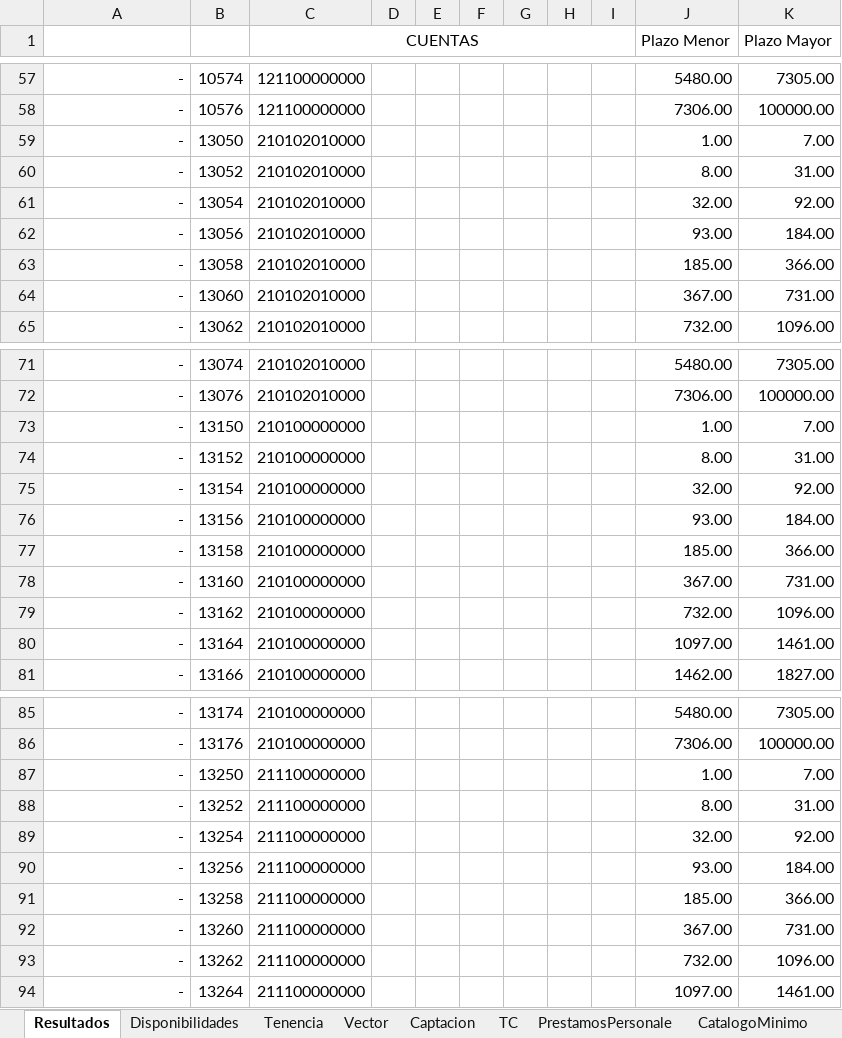
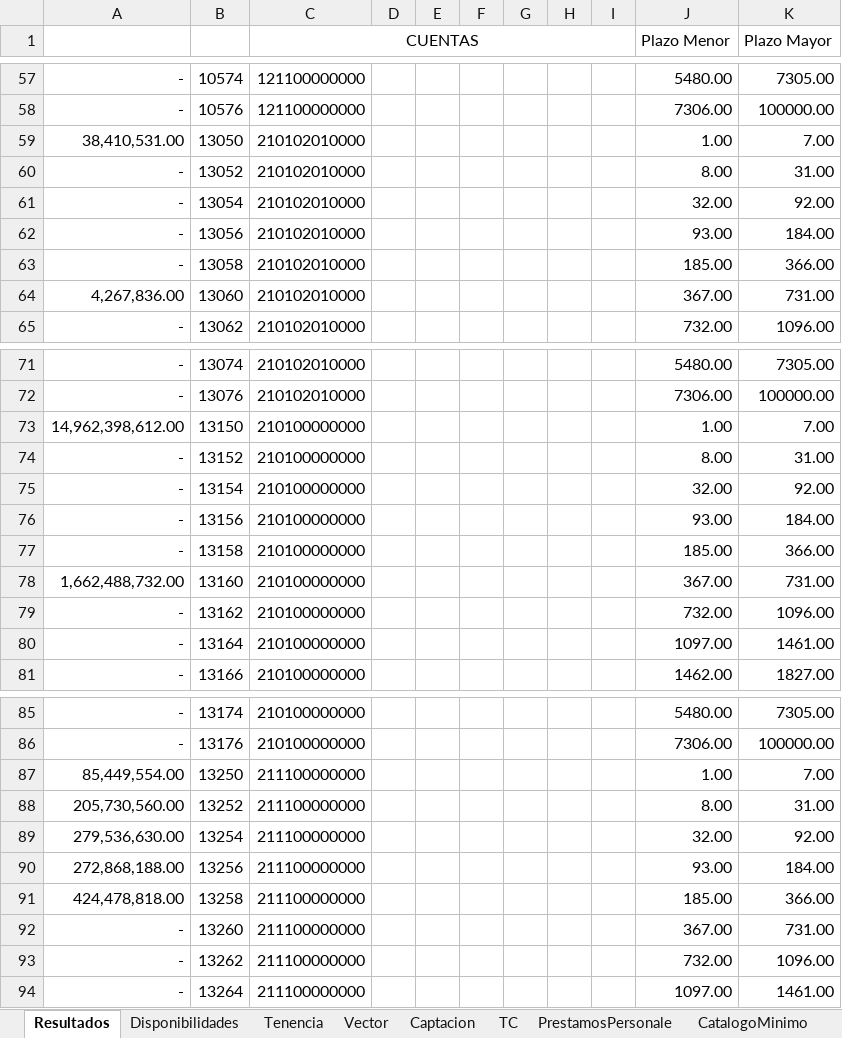
Before and after one commit to aesquive/SIGCAP, an Excel workbook: web/modelo/baseModelo.xlsx, sheet Resultados, drawn as a sheet; only a part is shown, gaps mark what is left out; values as stored, in another font and other column widths than the file's, no borders; the diff covers the shown part only; the diff names each change by its address in the sheet, - before the commit and + after, or states it on an @@ line.

```diff
--- a/web/modelo/baseModelo.xlsx (sheet Resultados)
+++ b/web/modelo/baseModelo.xlsx (sheet Resultados)
-A59: -
+A59: 38,410,531.00
-A64: -
+A64: 4,267,836.00
-A73: -
+A73: 14,962,398,612.00
-A78: -
+A78: 1,662,488,732.00
-A87: -
+A87: 85,449,554.00
-A88: -
+A88: 205,730,560.00
-A89: -
+A89: 279,536,630.00
-A90: -
+A90: 272,868,188.00
-A91: -
+A91: 424,478,818.00
```
Also changed, not shown: 17 edited cells and cell formats elsewhere in this sheet, sheet Tenencia, sheet Captacion, sheet Vector, sheet Catalogos, formulas that keep their value, 43 other files.
